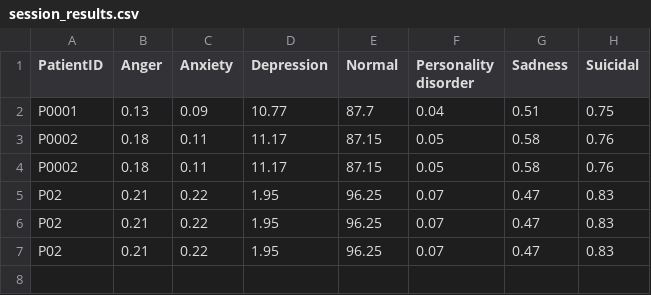
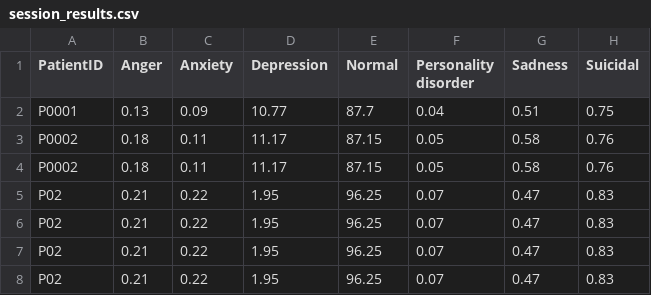
Before and after one commit to Sutanu-59/Emotion_Analysis, a CSV file: data/session_results.csv, drawn as a sheet; the diff names each change by its address in the sheet, - before the commit and + after, or states it on an @@ line.

Commit message:
Update session results from Streamlit app

```diff
--- a/data/session_results.csv
+++ b/data/session_results.csv
+row 8: P02 | 0.21 | 0.22 | 1.95 | 96.25 | 0.07 | 0.47 | 0.83
```
